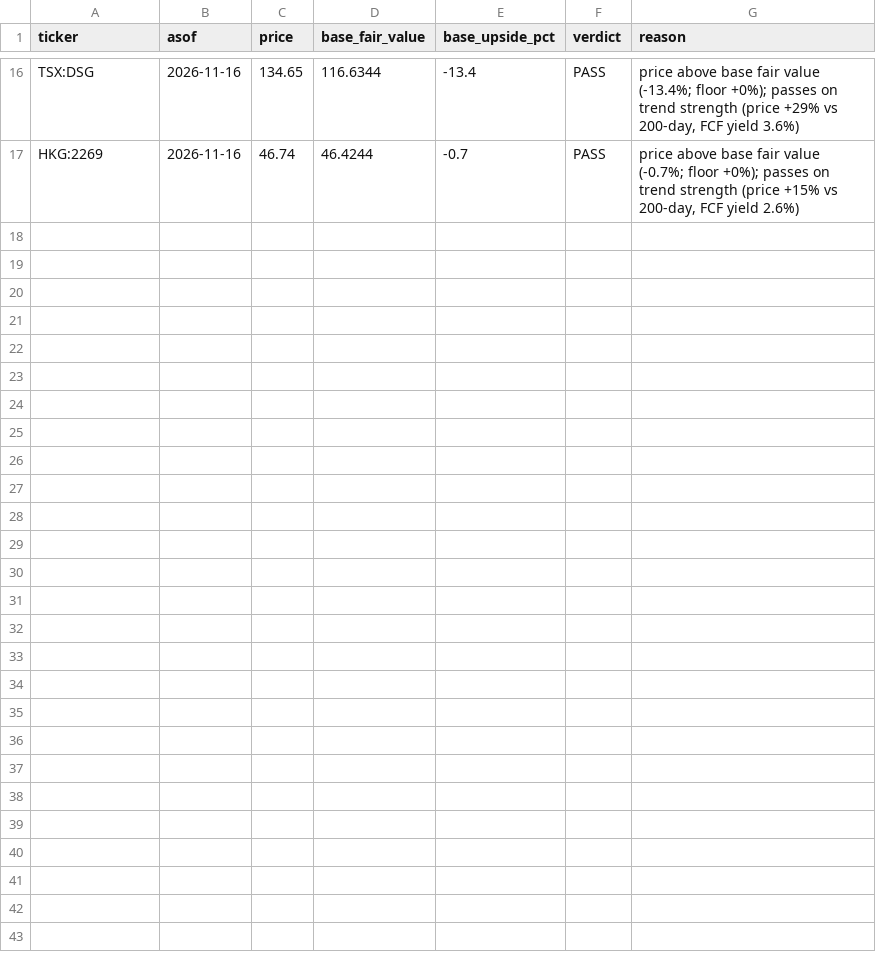
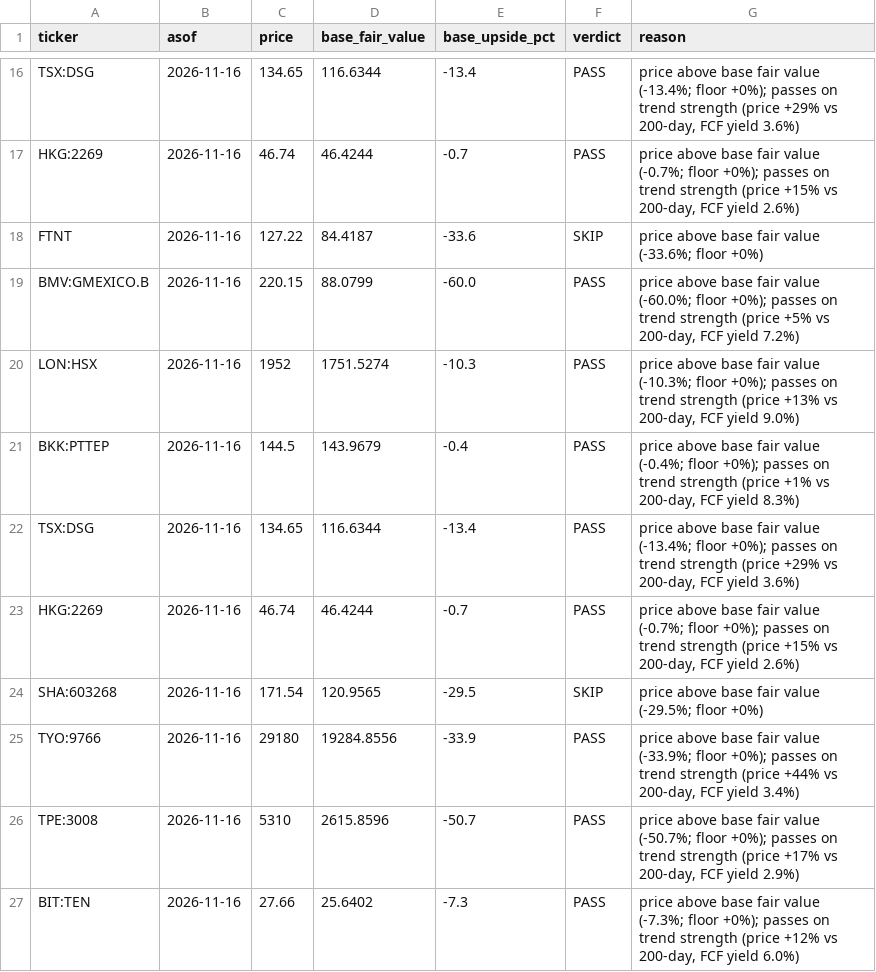
Before and after one commit to oskarajaspinall-cell/paper-portfolio, a CSV file: reports/prescreen/2026-11-16.csv, drawn as a sheet; only a part is shown, gaps mark what is left out.

```diff
--- a/reports/prescreen/2026-11-16.csv
+++ b/reports/prescreen/2026-11-16.csv
@@ -17 +17,11 @@ TSX:DSG,2026-11-16,134.65,116.6344,-13.4,PASS,"price above base fair value (-13.
 HKG:2269,2026-11-16,46.74,46.4244,-0.7,PASS,"price above base fair value (-0.7%; floor +0%); passes on trend strength (price +15% vs 200-day, FCF yield 2.6%)"
+FTNT,2026-11-16,127.22,84.4187,-33.6,SKIP,price above base fair value (-33.6%; floor +0%)
+BMV:GMEXICO.B,2026-11-16,220.15,88.0799,-60.0,PASS,"price above base fair value (-60.0%; floor +0%); passes on trend strength (price +5% vs 200-day, FCF yield 7.2%)"
+LON:HSX,2026-11-16,1952,1751.5274,-10.3,PASS,"price above base fair value (-10.3%; floor +0%); passes on trend strength (price +13% vs 200-day, FCF yield 9.0%)"
+BKK:PTTEP,2026-11-16,144.5,143.9679,-0.4,PASS,"price above base fair value (-0.4%; floor +0%); passes on trend strength (price +1% vs 200-day, FCF yield 8.3%)"
+TSX:DSG,2026-11-16,134.65,116.6344,-13.4,PASS,"price above base fair value (-13.4%; floor +0%); passes on trend strength (price +29% vs 200-day, FCF yield 3.6%)"
+HKG:2269,2026-11-16,46.74,46.4244,-0.7,PASS,"price above base fair value (-0.7%; floor +0%); passes on trend strength (price +15% vs 200-day, FCF yield 2.6%)"
+SHA:603268,2026-11-16,171.54,120.9565,-29.5,SKIP,price above base fair value (-29.5%; floor +0%)
+TYO:9766,2026-11-16,29180,19284.8556,-33.9,PASS,"price above base fair value (-33.9%; floor +0%); passes on trend strength (price +44% vs 200-day, FCF yield 3.4%)"
+TPE:3008,2026-11-16,5310,2615.8596,-50.7,PASS,"price above base fair value (-50.7%; floor +0%); passes on trend strength (price +17% vs 200-day, FCF yield 2.9%)"
+BIT:TEN,2026-11-16,27.66,25.6402,-7.3,PASS,"price above base fair value (-7.3%; floor +0%); passes on trend strength (price +12% vs 200-day, FCF yield 6.0%)"
```
Also changed, not shown: portfolio/decisions.csv, portfolio/entry_watch.csv, 47 other files.
